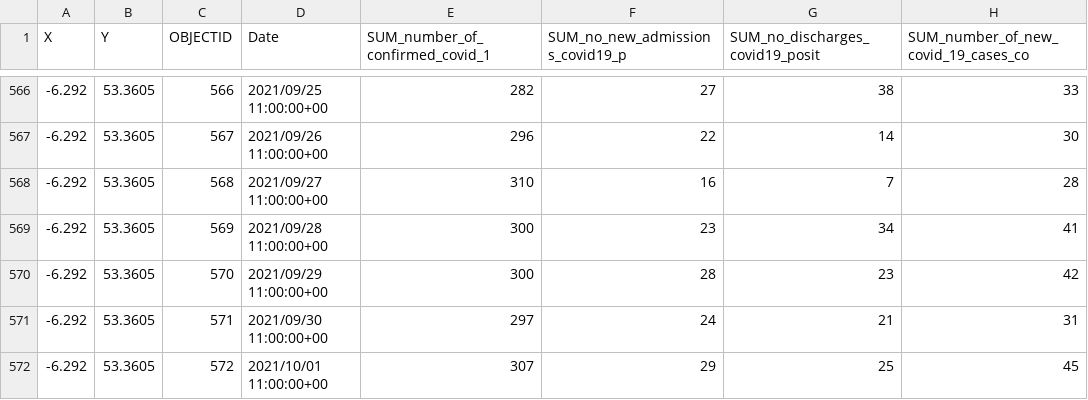
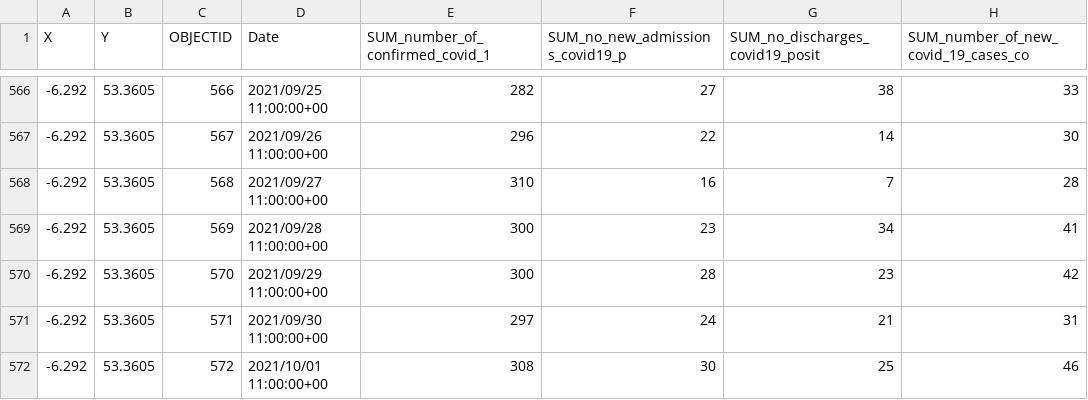
Before and after one commit to derekocallaghan/covid19data, a CSV file: notebooks/data/Covid19AcuteHospitalHistoricSummaryOpenData.csv, drawn as a sheet; only a part is shown, gaps mark what is left out.

```diff
--- a/notebooks/data/Covid19AcuteHospitalHistoricSummaryOpenData.csv
+++ b/notebooks/data/Covid19AcuteHospitalHistoricSummaryOpenData.csv
@@ -571,2 +571,2 @@
 -6.292,53.3605,571,2021/09/30 11:00:00+00,297,24,21,31
--6.292,53.3605,572,2021/10/01 11:00:00+00,307,29,25,45
+-6.292,53.3605,572,2021/10/01 11:00:00+00,308,30,25,46
```
Also changed, not shown: notebooks/data/CovidStatisticsProfileHPSCIrelandOpenData.csv, notebooks/data/reportedcases.csv, 2 other files.
